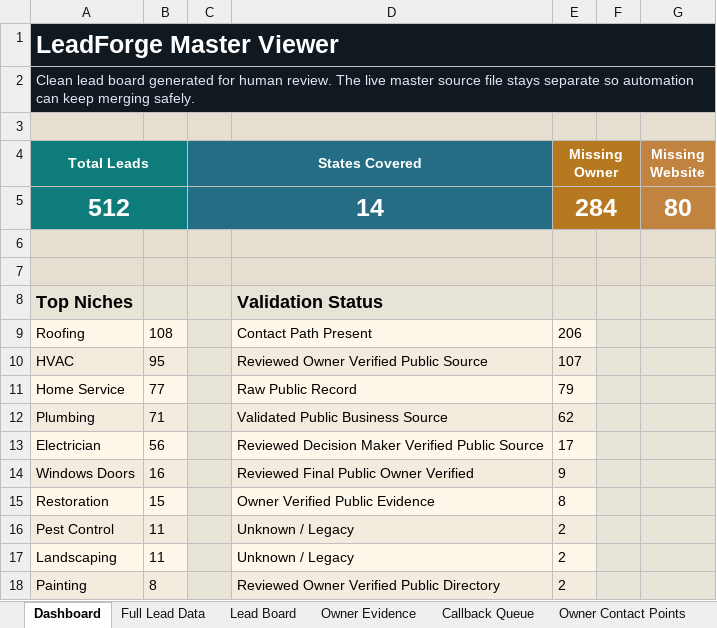
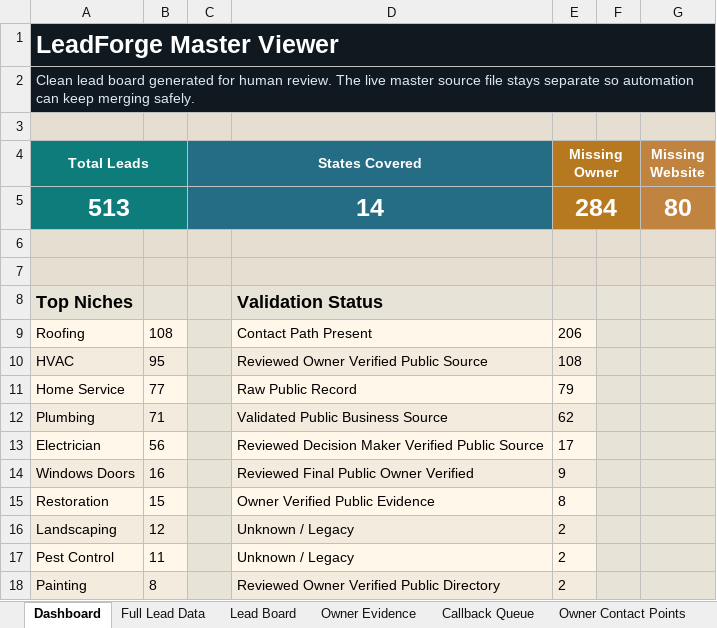
Before and after one commit to x0VIER/leadforge-reboot, an Excel workbook: LeadForge_Reboot/data/views/LeadForge_Master_Viewer.xlsx, sheet Dashboard, drawn as a sheet; values as stored, in another font and other column widths than the file's, no borders; removed rows and columns are numbered as before the commit, all else as after; the diff names each change by its address in the sheet, - before the commit and + after, or states it on an @@ line.

Commit message:
Merge Savannah GrassMaster lead

```diff
--- a/LeadForge_Reboot/data/views/LeadForge_Master_Viewer.xlsx (sheet Dashboard)
+++ b/LeadForge_Reboot/data/views/LeadForge_Master_Viewer.xlsx (sheet Dashboard)
-A5 (Total Leads): 512
+A5 (Total Leads): 513
-E10 (Missing Owner): 107
+E10 (Missing Owner): 108
+row 16: Landscaping | 12 |  | Unknown / Legacy | 2
-row 17: Landscaping | 11 |  | Unknown / Legacy | 2
```
Also changed, not shown: sheet Data Quality, sheet Landscaping Leads, sheet Full Lead Data, sheet Lead Board, sheet Owner Contact Points, sheet Offer Readiness, 2 more sheets, other sheet tabs, 20 other files.
